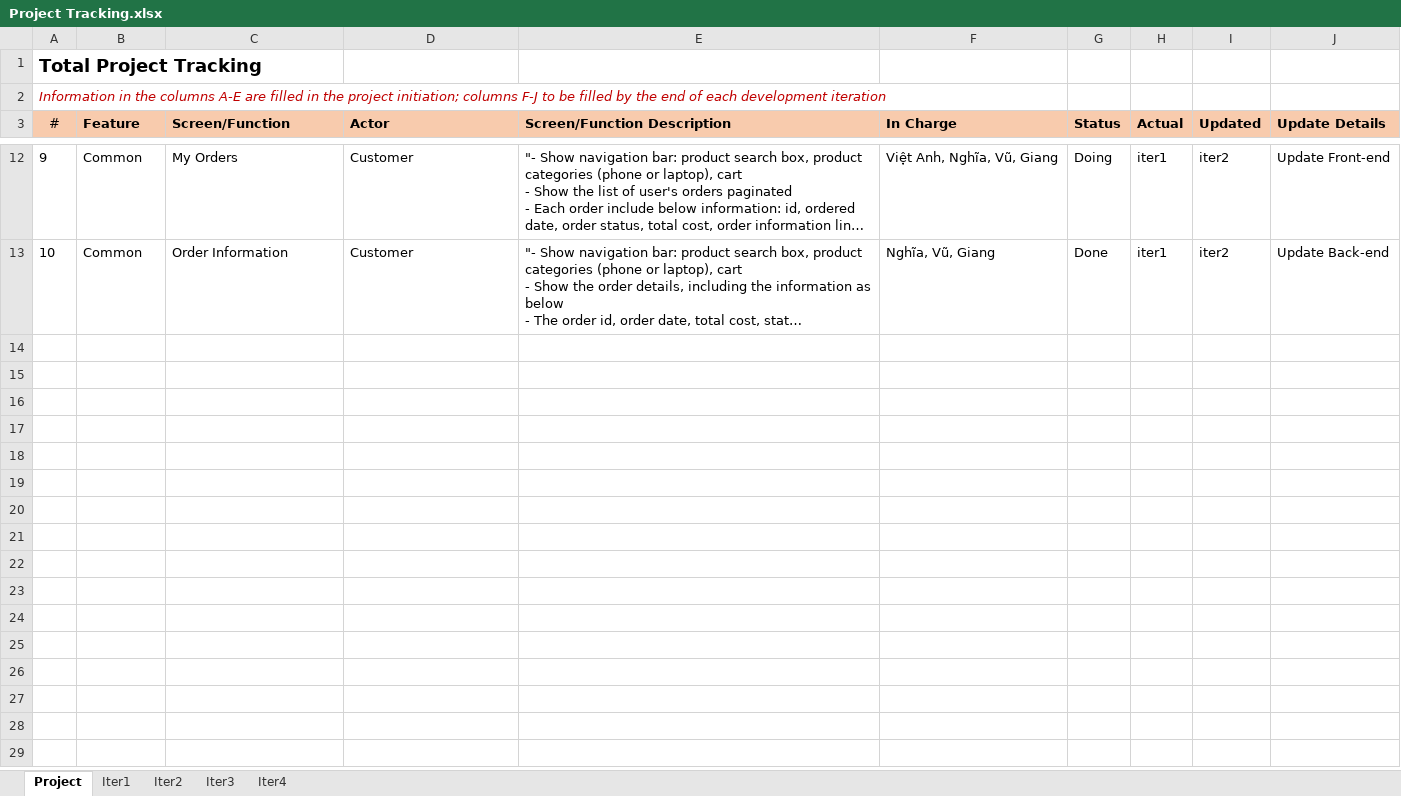
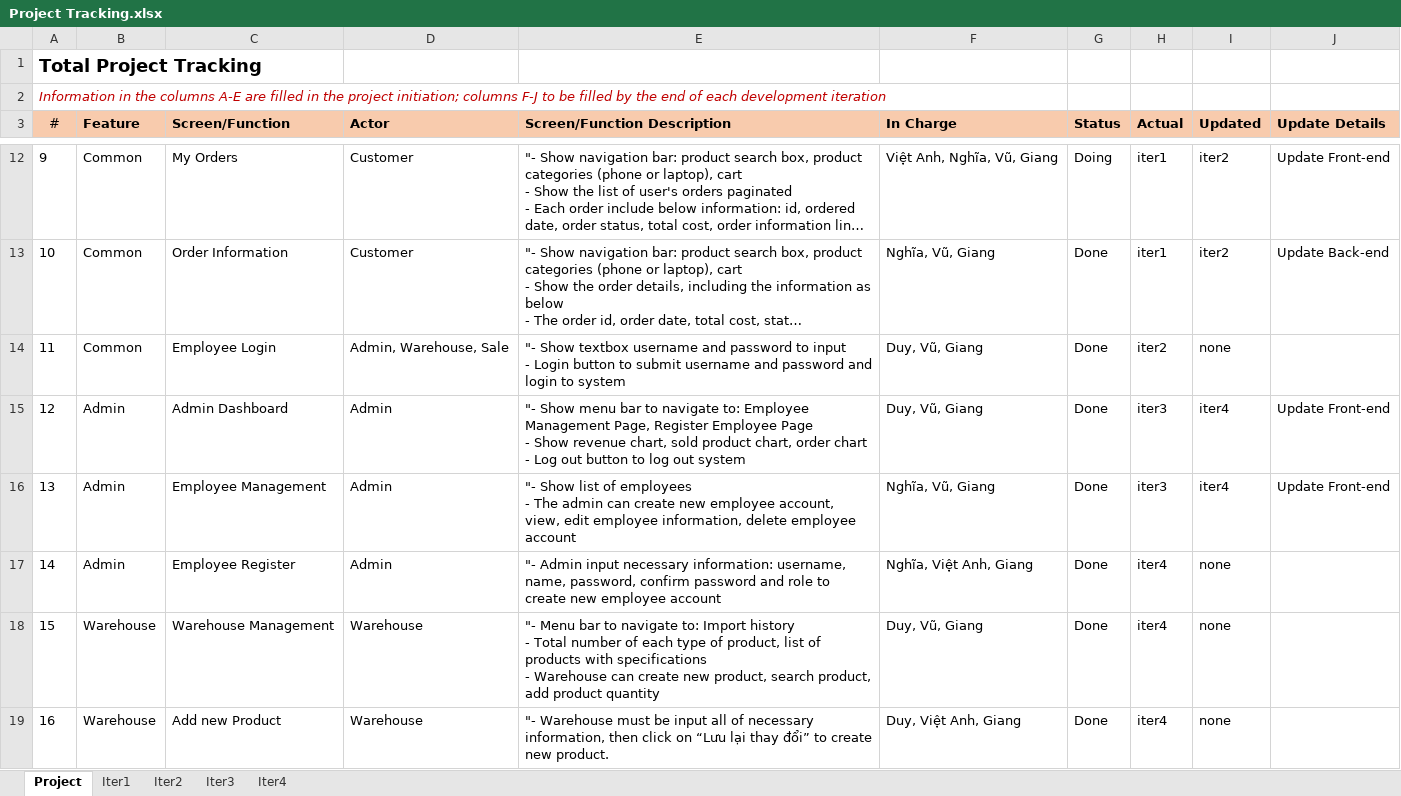
Before and after one commit to VuHwangg/SWP391-SalesWebsiteProject, an Excel workbook: document/Project Tracking.xlsx, sheet Project, drawn as a sheet; only a part is shown, gaps mark what is left out; long unchanged cells end in …; values as stored, in another font and other column widths than the file's, no borders; ↵ is a line break in a cell; the diff covers the shown part only; the diff names each change by its address in the sheet, - before the commit and + after, or states it on an @@ line.

```diff
--- a/document/Project Tracking.xlsx (sheet Project)
+++ b/document/Project Tracking.xlsx (sheet Project)
+row 14: 11 | Common | Employee Login | Admin, Warehouse, Sale | "- Show textbox username and password to input ↵ - Login button to submit username and password and login to system | Duy, Vũ, Giang | Done | iter2 | none
+row 15: 12 | Admin | Admin Dashboard | Admin | "- Show menu bar to navigate to: Employee Management Page, Register Employee Page ↵ - Show revenue chart, sold product chart, order chart ↵ - Log out button to log out system | Duy, Vũ, Giang | Done | iter3 | iter4 | Update Front-end
+row 16: 13 | Admin | Employee Management | Admin | "- Show list of employees ↵ - The admin can create new employee account, view, edit employee information, delete employee account | Nghĩa, Vũ, Giang | Done | iter3 | iter4 | Update Front-end
+row 17: 14 | Admin | Employee Register | Admin | "- Admin input necessary information: username, name, password, confirm password and role to create new employee account | Nghĩa, Việt Anh, Giang | Done | iter4 | none
+row 18: 15 | Warehouse | Warehouse Management | Warehouse | "- Menu bar to navigate to: Import history ↵ - Total number of each type of product, list of products with specifications ↵ - Warehouse can create new product, search product, add product quantity | Duy, Vũ, Giang | Done | iter4 | none
+row 19: 16 | Warehouse | Add new Product | Warehouse | "- Warehouse must be input all of necessary information, then click on “Lưu lại thay đổi” to create new product. | Duy, Việt Anh, Giang | Done | iter4 | none
```
Also changed, not shown: 6 added rows elsewhere in this sheet, document/Issue Report.xlsx, 3 other files.
